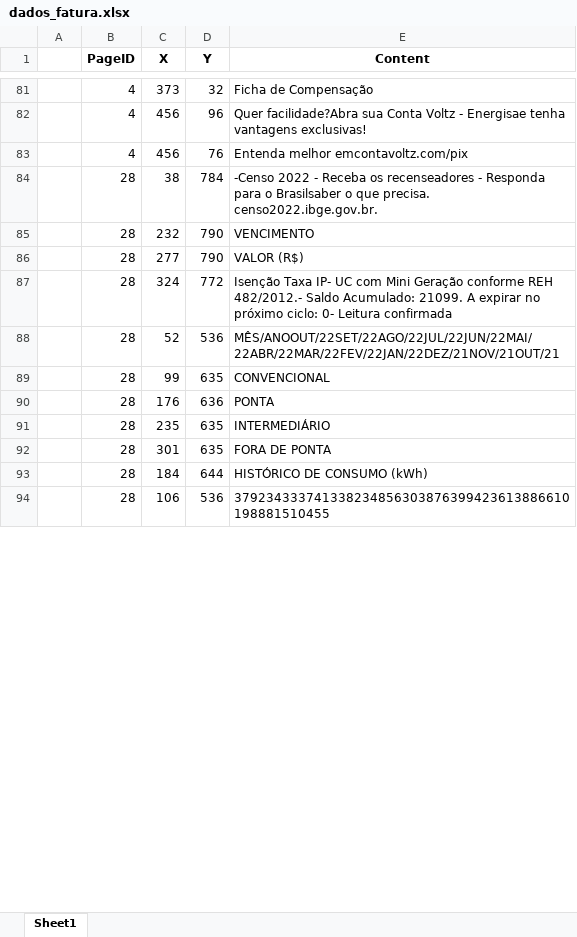
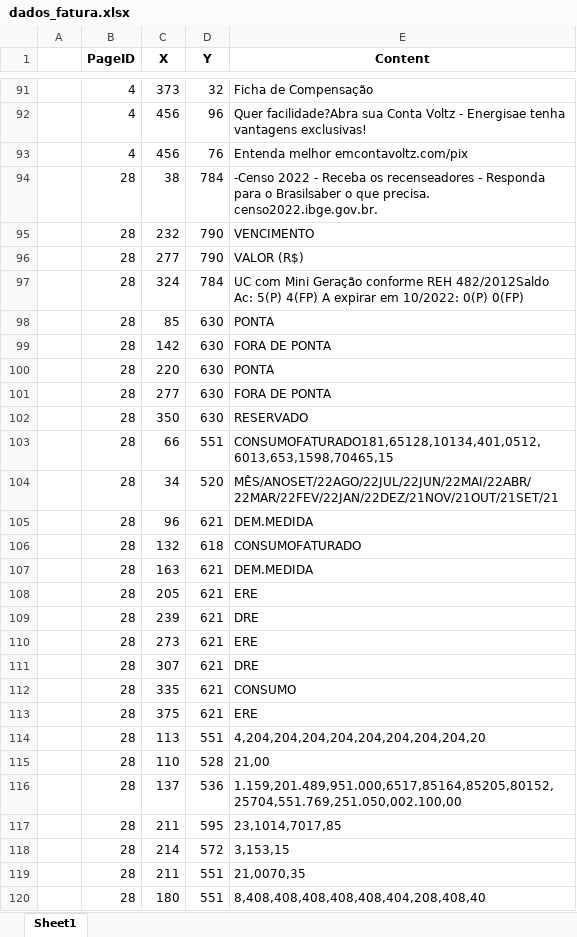
Before and after one commit to airtonsoliveira/eltanin-miner, an Excel workbook: dados_fatura.xlsx, sheet Sheet1, drawn as a sheet; only a part is shown, gaps mark what is left out; values as stored, in another font and other column widths than the file's, no borders; removed rows and columns are numbered as before the commit, all else as after; the diff covers the shown part only; the diff names each change by its address in the sheet, - before the commit and + after, or states it on an @@ line.

```diff
--- a/dados_fatura.xlsx (sheet Sheet1)
+++ b/dados_fatura.xlsx (sheet Sheet1)
-D97 (Y): 772
+D97 (Y): 784
-E97 (Content): Isenção Taxa IP- UC com Mini Geração conforme REH 482/2012.- Saldo Acumulado: 21099. A expirar no próximo ciclo: 0- Leitura confirmada
+E97 (Content): UC com Mini Geração conforme REH 482/2012Saldo Ac: 5(P) 4(FP) A expirar em 10/2022: 0(P) 0(FP)
-row 88:  | 28 | 52 | 536 | MÊS/ANOOUT/22SET/22AGO/22JUL/22JUN/22MAI/22ABR/22MAR/22FEV/22JAN/22DEZ/21NOV/21OUT/21
-row 89:  | 28 | 99 | 635 | CONVENCIONAL
-C98 (X): 176
+C98 (X): 85
-D98 (Y): 636
+D98 (Y): 630
-row 91:  | 28 | 235 | 635 | INTERMEDIÁRIO
-C99 (X): 301
+C99 (X): 142
-D99 (Y): 635
+D99 (Y): 630
-row 93:  | 28 | 184 | 644 | HISTÓRICO DE CONSUMO (kWh)
+row 100:  | 28 | 220 | 630 | PONTA
+row 101:  | 28 | 277 | 630 | FORA DE PONTA
+row 102:  | 28 | 350 | 630 | RESERVADO
+row 103:  | 28 | 66 | 551 | CONSUMOFATURADO181,65128,10134,401,0512,6013,653,1598,70465,15
+row 104:  | 28 | 34 | 520 | MÊS/ANOSET/22AGO/22JUL/22JUN/22MAI/22ABR/22MAR/22FEV/22JAN/22DEZ/21NOV/21OUT/21SET/21
+row 105:  | 28 | 96 | 621 | DEM.MEDIDA
+row 106:  | 28 | 132 | 618 | CONSUMOFATURADO
+row 107:  | 28 | 163 | 621 | DEM.MEDIDA
+row 108:  | 28 | 205 | 621 | ERE
+row 109:  | 28 | 239 | 621 | DRE
+row 110:  | 28 | 273 | 621 | ERE
+row 111:  | 28 | 307 | 621 | DRE
+row 112:  | 28 | 335 | 621 | CONSUMO
+row 113:  | 28 | 375 | 621 | ERE
+row 114:  | 28 | 113 | 551 | 4,204,204,204,204,204,204,204,204,20
+row 115:  | 28 | 110 | 528 | 21,00
-C116 (X): 106
+C116 (X): 137
-E116 (Content): 379234333741338234856303876399423613886610198881510455
+E116 (Content): 1.159,201.489,951.000,6517,85164,85205,80152,25704,551.769,251.050,002.100,00
+row 117:  | 28 | 211 | 595 | 23,1014,7017,85
+row 118:  | 28 | 214 | 572 | 3,153,15
+row 119:  | 28 | 211 | 551 | 21,0070,35
+row 120:  | 28 | 180 | 551 | 8,408,408,408,408,408,404,208,408,40
```
Also changed, not shown: 27 added rows, 12 removed rows and 79 edited cells elsewhere in this sheet, 6 other files.
